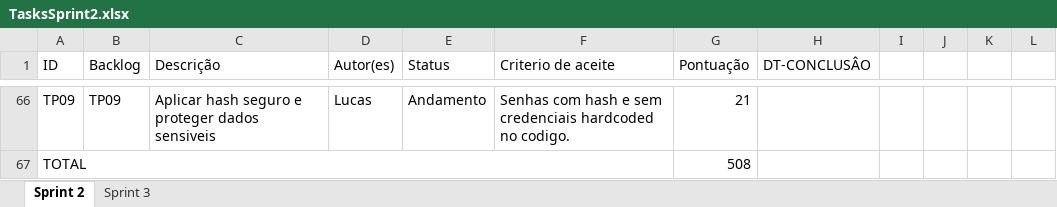
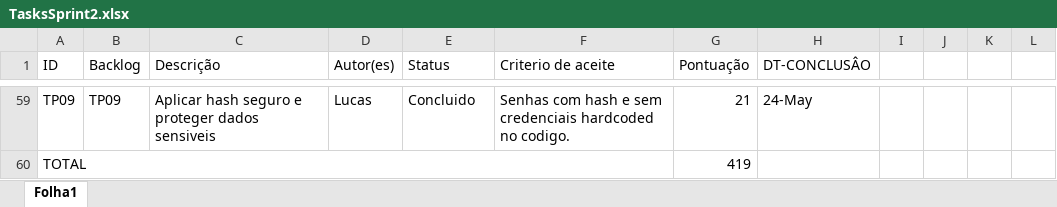
Before and after one commit to arianaferresan/Autoatendimento_Academico, an Excel workbook: DOCS/sprints/sprint-02/TasksSprint2.xlsx, sheet Folha1, drawn as a sheet; only a part is shown, gaps mark what is left out; values as stored, in another font and other column widths than the file's, no cell formats; charts and pictures not drawn; addresses are those after the commit; the diff covers the shown part only; the diff names each change by its address in the sheet, - before the commit and + after, or states it on an @@ line.

Commit message:
Atualização da planilha de Tasks da Sprint 2

```diff
--- a/DOCS/sprints/sprint-02/TasksSprint2.xlsx (sheet Folha1)
+++ b/DOCS/sprints/sprint-02/TasksSprint2.xlsx (sheet Folha1)
-sheet tab: Sprint 2
+sheet tab: Folha1
-sheet tab: Sprint 3
-E59 (Status): Andamento
+E59 (Status): Concluido
-H59 (DT-CONCLUSÂO): (empty)
+H59 (DT-CONCLUSÂO): 24-May
-G60 (Pontuação): 508
+G60 (Pontuação): 419
```
Also changed, not shown: 20 added rows, 27 removed rows and 86 edited cells elsewhere in this sheet, cell formats, charts or pictures, 1 other file.
